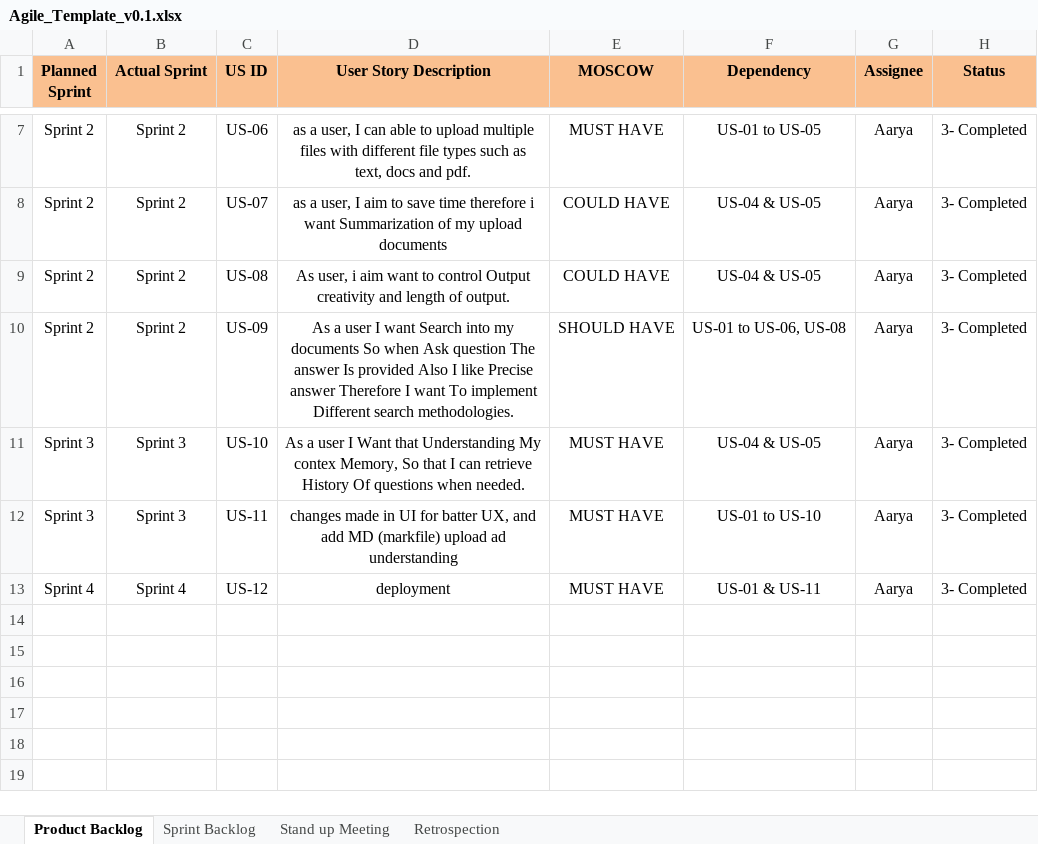
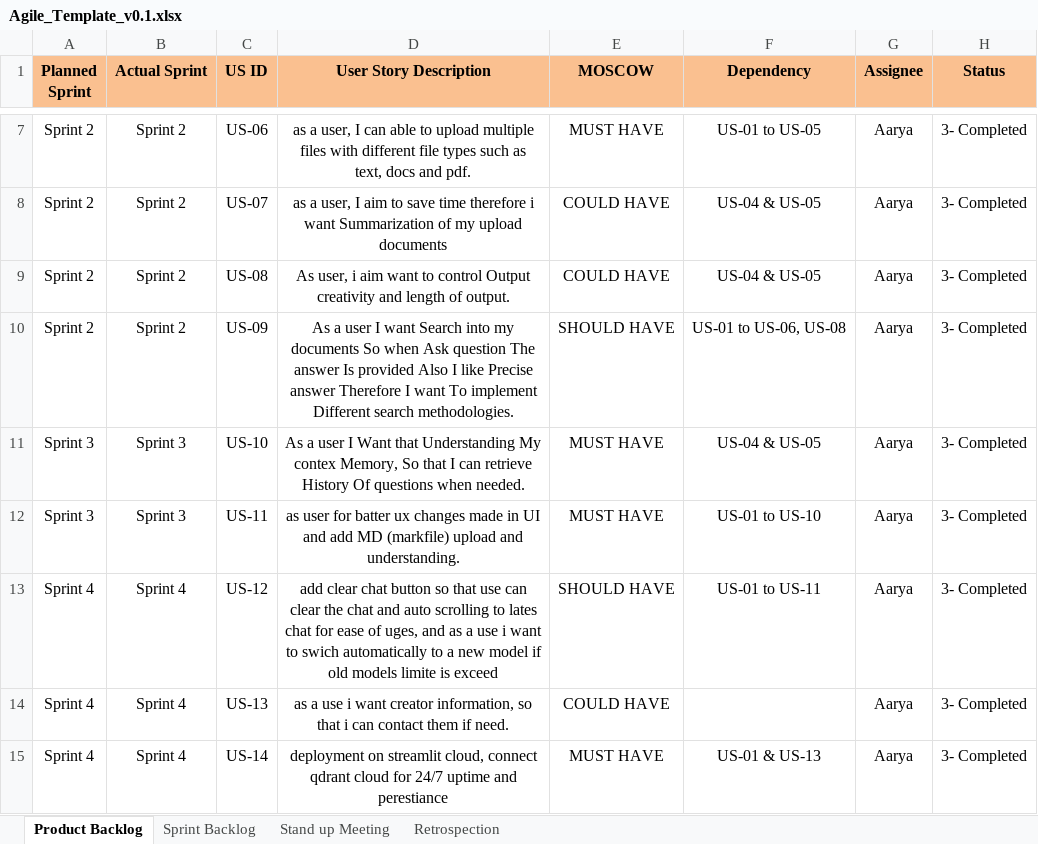
Before and after one commit to Aaryam-7d6/knowledge-seeker-chatbot, an Excel workbook: docs/Internship_artifacts/Agile_Template_v0.1.xlsx, sheet Product Backlog, drawn as a sheet; only a part is shown, gaps mark what is left out; values as stored, in another font and other column widths than the file's, no borders; the diff names each change by its address in the sheet, - before the commit and + after, or states it on an @@ line.

```diff
--- a/docs/Internship_artifacts/Agile_Template_v0.1.xlsx (sheet Product Backlog)
+++ b/docs/Internship_artifacts/Agile_Template_v0.1.xlsx (sheet Product Backlog)
-D12 (User Story Description): changes made in UI for batter UX, and add MD (markfile) upload ad understanding
+D12 (User Story Description): as user for batter ux changes made in UI and add MD (markfile) upload and understanding.
-D13 (User Story Description): deployment
+D13 (User Story Description): add clear chat button so that use can clear the chat and auto scrolling to lates chat for ease of uges, and as a use i want to swich automatically to a new model if old models limite is exceed
-E13 (MOSCOW): MUST HAVE
+E13 (MOSCOW): SHOULD HAVE
-F13 (Dependency): US-01 & US-11
+F13 (Dependency): US-01 to US-11
+row 14: Sprint 4 | Sprint 4 | US-13 | as a use i want creator information, so that i can contact them if need. | COULD HAVE |  | Aarya | 3- Completed
+row 15: Sprint 4 | Sprint 4 | US-14 | deployment on streamlit cloud, connect qdrant cloud for 24/7 uptime and perestiance | MUST HAVE | US-01 & US-13 | Aarya | 3- Completed
```
Also changed, not shown: docs/Internship_artifacts/Defect_Tracker Template_v0.1.xlsx, docs/Internship_artifacts/Unit_Test_Plan_v0.1.xlsx, 1 other file.
